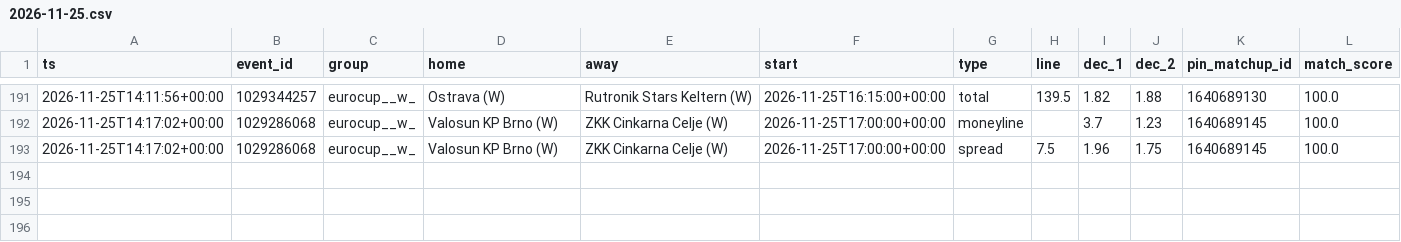
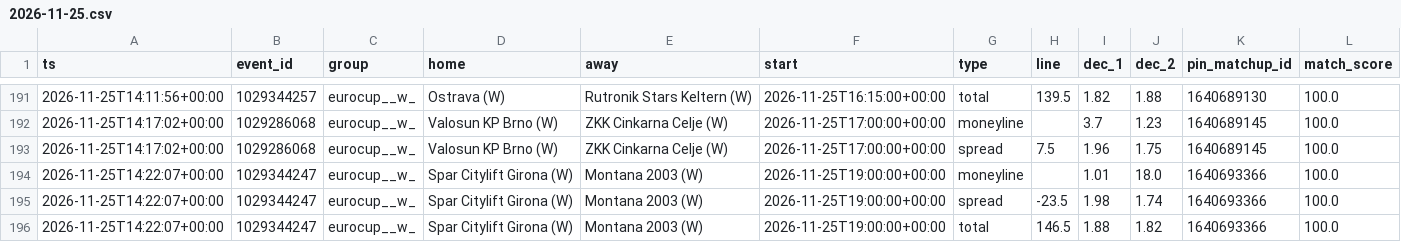
Before and after one commit to dataztrul/hoopsedge-odds, a CSV file: data/kambi/2026-11-25.csv, drawn as a sheet; only a part is shown, gaps mark what is left out.

```diff
--- a/data/kambi/2026-11-25.csv
+++ b/data/kambi/2026-11-25.csv
@@ -193 +193,4 @@ ts,event_id,group,home,away,start,type,line,dec_1,dec_2,pin_matchup_id,match_sco
 2026-11-25T14:17:02+00:00,1029286068,eurocup__w_,Valosun KP Brno (W),ZKK Cinkarna Celje (W),2026-11-25T17:00:00+00:00,spread,7.5,1.96,1.75,1640689145,100.0
+2026-11-25T14:22:07+00:00,1029344247,eurocup__w_,Spar Citylift Girona (W),Montana 2003 (W),2026-11-25T19:00:00+00:00,moneyline,,1.01,18.0,1640693366,100.0
+2026-11-25T14:22:07+00:00,1029344247,eurocup__w_,Spar Citylift Girona (W),Montana 2003 (W),2026-11-25T19:00:00+00:00,spread,-23.5,1.98,1.74,1640693366,100.0
+2026-11-25T14:22:07+00:00,1029344247,eurocup__w_,Spar Citylift Girona (W),Montana 2003 (W),2026-11-25T19:00:00+00:00,total,146.5,1.88,1.82,1640693366,100.0
```
Also changed, not shown: data/matchups.csv, data/odds/2026-11-25.csv, 2 other files.
